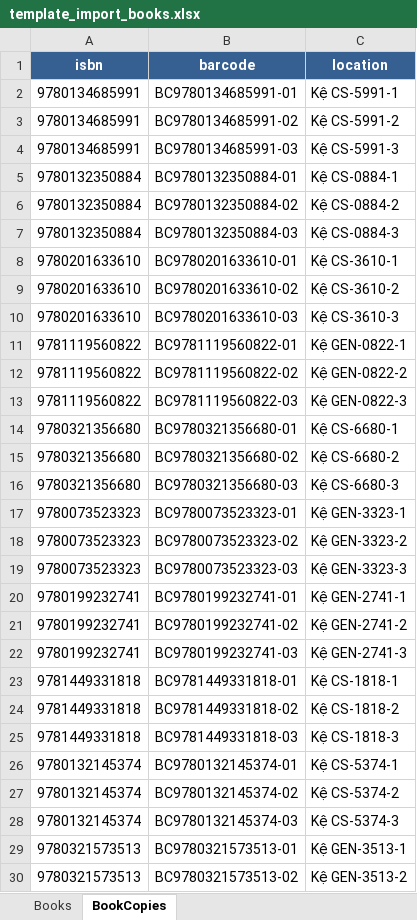
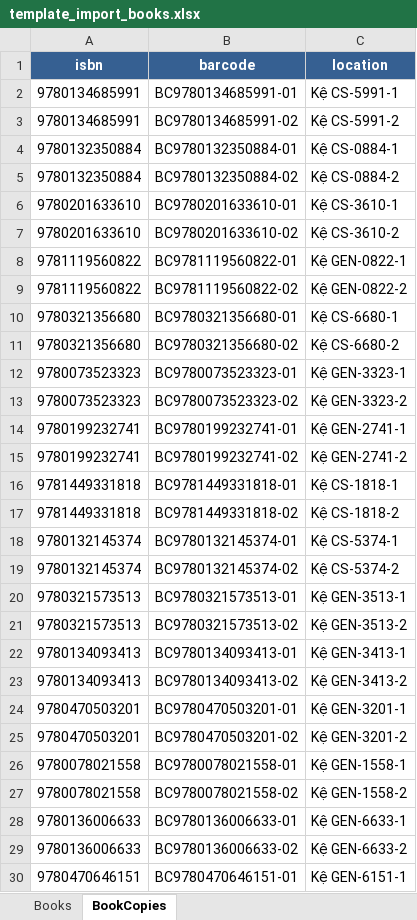
Before and after one commit to thanhtuanfptse05/LMS-Library_Management_System, an Excel workbook: database/supabase/templates/template_import_books.xlsx, sheet BookCopies, drawn as a sheet; only a part is shown; the shorter side is filled out with more unchanged rows; values as stored, in another font and other column widths than the file's, no borders; the diff covers the shown part only; the diff names each change by its address in the sheet, - before the commit and + after, or states it on an @@ line.

Commit message:
Bao[spec](bookImport): update import template to generate 2 copies per book

```diff
--- a/database/supabase/templates/template_import_books.xlsx (sheet BookCopies)
+++ b/database/supabase/templates/template_import_books.xlsx (sheet BookCopies)
-row 4: 9780134685991 | BC9780134685991-03 | Kệ CS-5991-3
-row 7: 9780132350884 | BC9780132350884-03 | Kệ CS-0884-3
-row 10: 9780201633610 | BC9780201633610-03 | Kệ CS-3610-3
-row 13: 9781119560822 | BC9781119560822-03 | Kệ GEN-0822-3
-row 16: 9780321356680 | BC9780321356680-03 | Kệ CS-6680-3
-row 19: 9780073523323 | BC9780073523323-03 | Kệ GEN-3323-3
-row 22: 9780199232741 | BC9780199232741-03 | Kệ GEN-2741-3
-row 25: 9781449331818 | BC9781449331818-03 | Kệ CS-1818-3
-row 28: 9780132145374 | BC9780132145374-03 | Kệ CS-5374-3
```
Also changed, not shown: 16 removed rows elsewhere in this sheet, 1 other file.
